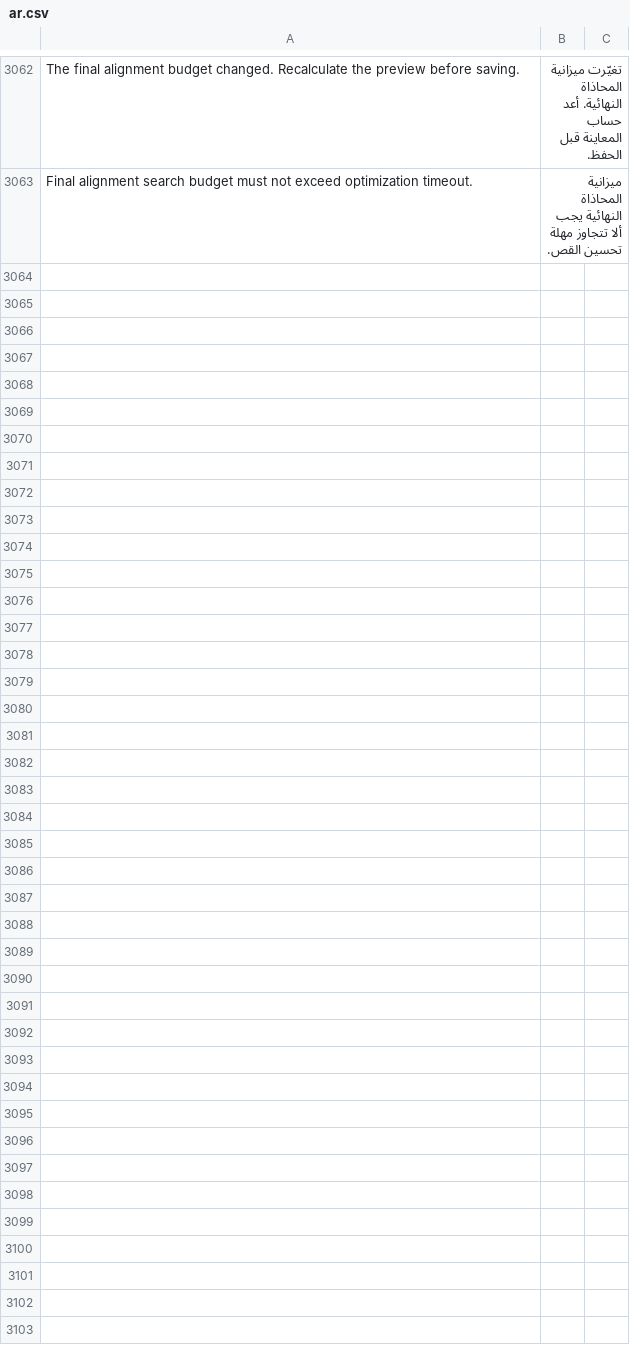
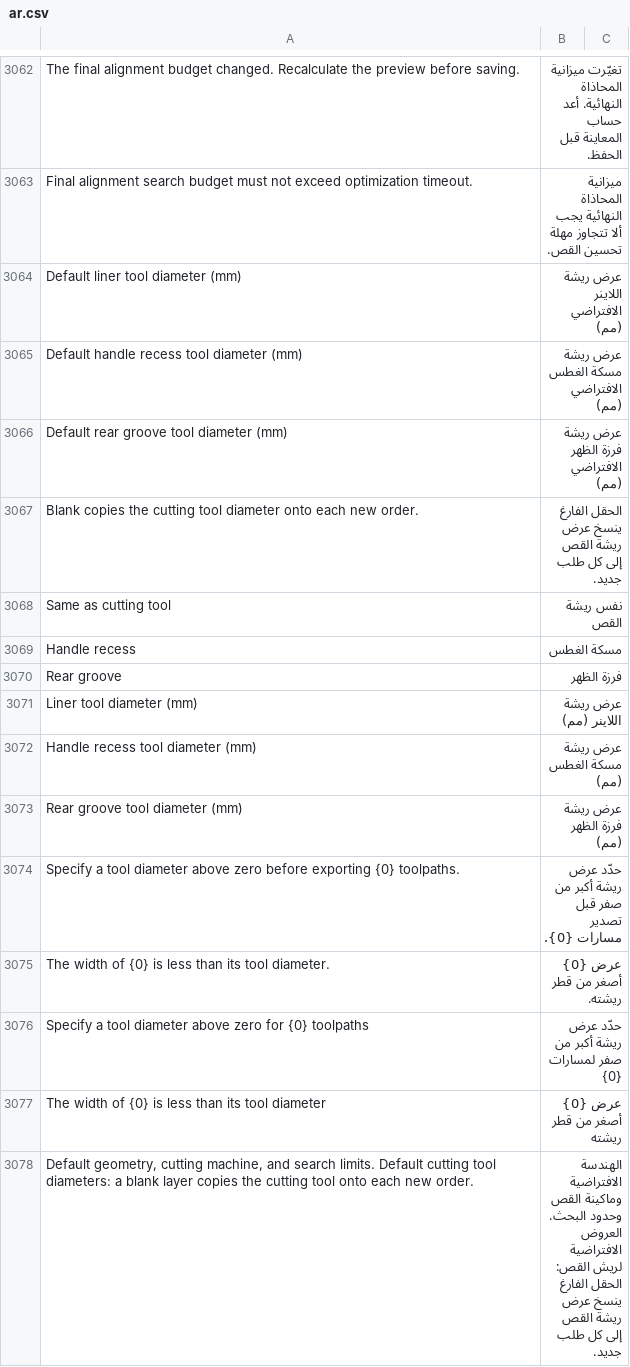
Before and after one commit to Hasan-Alhendi/almdina-erp, a CSV file: almdina_erp/translations/ar.csv, drawn as a sheet; only a part is shown, gaps mark what is left out.

Commit message:
Add tool diameter fields and validation for cutting plans
- Introduced new fields for liner tool diameter, handle recess tool diameter, and rear groove tool diameter in various JSON configurations.
- Updated the cutting plan and settings services to handle these new tool diameter fields.
- Implemented validation for tool diameters to ensure they are greater than zero.
- Enhanced DXF export and import services to incorporate tool diameter checks and adjustments.
- Updated frontend components to reflect changes in tool diameter settings and validations.

```diff
--- a/almdina_erp/translations/ar.csv
+++ b/almdina_erp/translations/ar.csv
@@ -3065 +3065,16 @@ The final alignment budget changed. Recalculate the preview before saving.,تغ
 Final alignment search budget must not exceed optimization timeout.,ميزانية المحاذاة النهائية يجب ألا تتجاوز مهلة تحسين القص.
+Default liner tool diameter (mm),عرض ريشة اللاينر الافتراضي (مم)
+Default handle recess tool diameter (mm),عرض ريشة مسكة الغطس الافتراضي (مم)
+Default rear groove tool diameter (mm),عرض ريشة فرزة الظهر الافتراضي (مم)
+Blank copies the cutting tool diameter onto each new order.,الحقل الفارغ ينسخ عرض ريشة القص إلى كل طلب جديد.
+Same as cutting tool,نفس ريشة القص
+Handle recess,مسكة الغطس
+Rear groove,فرزة الظهر
+Liner tool diameter (mm),عرض ريشة اللاينر (مم)
+Handle recess tool diameter (mm),عرض ريشة مسكة الغطس (مم)
+Rear groove tool diameter (mm),عرض ريشة فرزة الظهر (مم)
+Specify a tool diameter above zero before exporting {0} toolpaths.,حدّد عرض ريشة أكبر من صفر قبل تصدير مسارات {0}.
+The width of {0} is less than its tool diameter.,عرض {0} أصغر من قطر ريشته.
+Specify a tool diameter above zero for {0} toolpaths,حدّد عرض ريشة أكبر من صفر لمسارات {0}
+The width of {0} is less than its tool diameter,عرض {0} أصغر من قطر ريشته
+"Default geometry, cutting machine, and search limits. Default cutting tool diameters: a blank layer copies the cutting tool onto each new order.",الهندسة الافتراضية وماكينة القص وحدود البحث. العروض الافتراضية لريش القص: الحقل الفارغ ينسخ عرض ريشة القص إلى كل طلب جديد.
```
Also changed, not shown: 38 other files.
